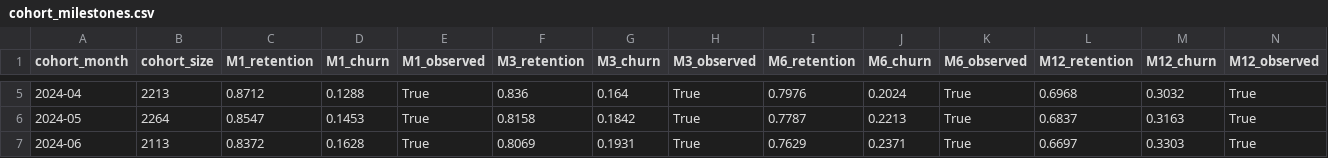
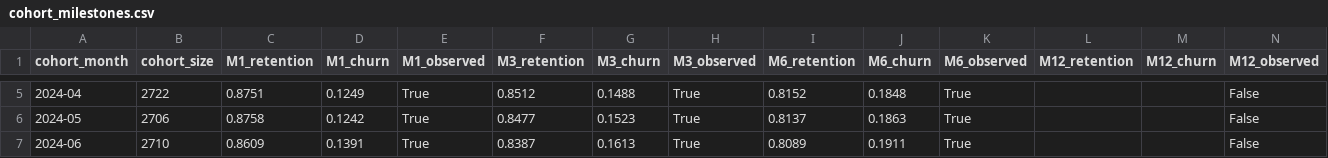
Before and after one commit to neibler/customer-churn-retention-system, a CSV file: results/cohort_milestones.csv, drawn as a sheet; only a part is shown, gaps mark what is left out; the diff covers the shown part only.

```diff
--- a/results/cohort_milestones.csv
+++ b/results/cohort_milestones.csv
@@ -5,3 +5,3 @@ cohort_month,cohort_size,M1_retention,M1_churn,M1_observed,M3_retention,M3_churn
-2024-04,2213,0.8712,0.1288,True,0.836,0.164,True,0.7976,0.2024,True,0.6968,0.3032,True
-2024-05,2264,0.8547,0.1453,True,0.8158,0.1842,True,0.7787,0.2213,True,0.6837,0.3163,True
-2024-06,2113,0.8372,0.1628,True,0.8069,0.1931,True,0.7629,0.2371,True,0.6697,0.3303,True
+2024-04,2722,0.8751,0.1249,True,0.8512,0.1488,True,0.8152,0.1848,True,,,False
+2024-05,2706,0.8758,0.1242,True,0.8477,0.1523,True,0.8137,0.1863,True,,,False
+2024-06,2710,0.8609,0.1391,True,0.8387,0.1613,True,0.8089,0.1911,True,,,False
```
Also changed, not shown: 2 removed rows and 50 edited cells elsewhere in this file, results/cohort_retention.csv, results/cohort_retention_milestones.csv, 8 other files.
